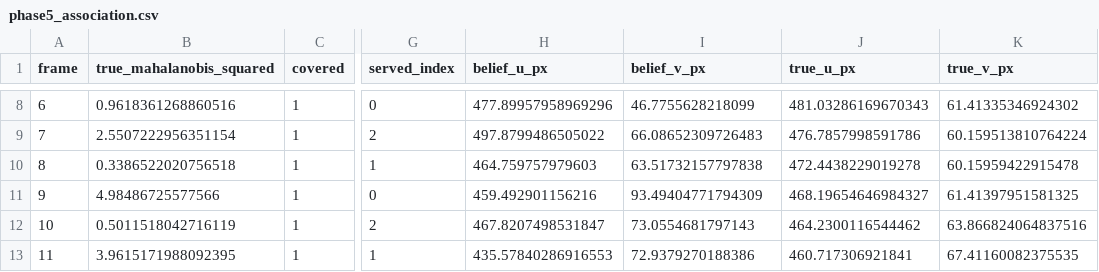
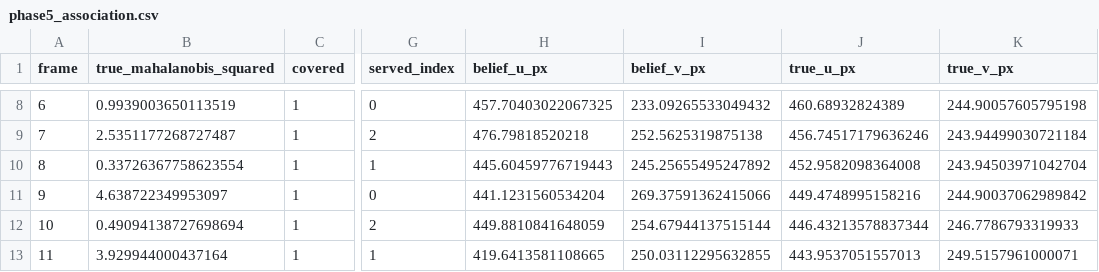
Before and after one commit to zhuangzhuang793/UAV-ICaN-3D, a CSV file: results/phase5_association.csv, drawn as a sheet; only a part is shown, gaps mark what is left out; the diff covers the shown part only; the diff names each change by its address in the sheet, - before the commit and + after, or states it on an @@ line.

```diff
--- a/results/phase5_association.csv
+++ b/results/phase5_association.csv
-B8 (true_mahalanobis_squared): 0.9618361268860516
+B8 (true_mahalanobis_squared): 0.9939003650113519
-H8 (belief_u_px): 477.89957958969296
+H8 (belief_u_px): 457.70403022067325
-I8 (belief_v_px): 46.7755628218099
+I8 (belief_v_px): 233.09265533049432
-J8 (true_u_px): 481.03286169670343
+J8 (true_u_px): 460.68932824389
-K8 (true_v_px): 61.41335346924302
+K8 (true_v_px): 244.90057605795198
-B9 (true_mahalanobis_squared): 2.5507222956351154
+B9 (true_mahalanobis_squared): 2.5351177268727487
-H9 (belief_u_px): 497.8799486505022
+H9 (belief_u_px): 476.79818520218
-I9 (belief_v_px): 66.08652309726483
+I9 (belief_v_px): 252.5625319875138
-J9 (true_u_px): 476.7857998591786
+J9 (true_u_px): 456.74517179636246
-K9 (true_v_px): 60.159513810764224
+K9 (true_v_px): 243.94499030721184
-B10 (true_mahalanobis_squared): 0.3386522020756518
+B10 (true_mahalanobis_squared): 0.33726367758623554
-H10 (belief_u_px): 464.759757979603
+H10 (belief_u_px): 445.60459776719443
-I10 (belief_v_px): 63.51732157797838
+I10 (belief_v_px): 245.25655495247892
-J10 (true_u_px): 472.4438229019278
+J10 (true_u_px): 452.9582098364008
-K10 (true_v_px): 60.15959422915478
+K10 (true_v_px): 243.94503971042704
-B11 (true_mahalanobis_squared): 4.98486725577566
+B11 (true_mahalanobis_squared): 4.638722349953097
-H11 (belief_u_px): 459.492901156216
+H11 (belief_u_px): 441.1231560534204
-I11 (belief_v_px): 93.49404771794309
+I11 (belief_v_px): 269.37591362415066
-J11 (true_u_px): 468.19654646984327
+J11 (true_u_px): 449.4748995158216
-K11 (true_v_px): 61.41397951581325
+K11 (true_v_px): 244.90037062989842
-B12 (true_mahalanobis_squared): 0.5011518042716119
+B12 (true_mahalanobis_squared): 0.49094138727698694
-H12 (belief_u_px): 467.8207498531847
+H12 (belief_u_px): 449.8810841648059
-I12 (belief_v_px): 73.0554681797143
+I12 (belief_v_px): 254.67944137515144
-J12 (true_u_px): 464.2300116544462
+J12 (true_u_px): 446.43213578837344
-K12 (true_v_px): 63.866824064837516
+K12 (true_v_px): 246.7786793319933
-B13 (true_mahalanobis_squared): 3.9615171988092395
+B13 (true_mahalanobis_squared): 3.929944000437164
-H13 (belief_u_px): 435.57840286916553
+H13 (belief_u_px): 419.6413581108665
-I13 (belief_v_px): 72.9379270188386
+I13 (belief_v_px): 250.03112295632855
-J13 (true_u_px): 460.717306921841
+J13 (true_u_px): 443.9537051557013
-K13 (true_v_px): 67.41160082375535
+K13 (true_v_px): 249.5157961000071
```
Also changed, not shown: 122 edited cells elsewhere in this file, 11 other files.
